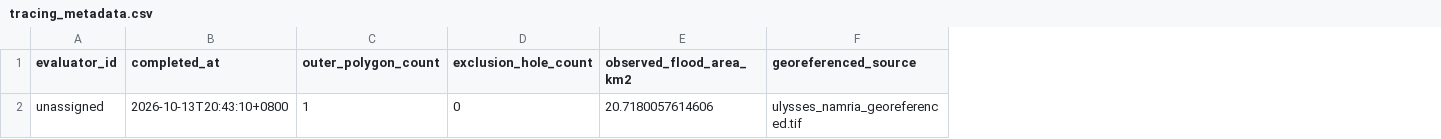
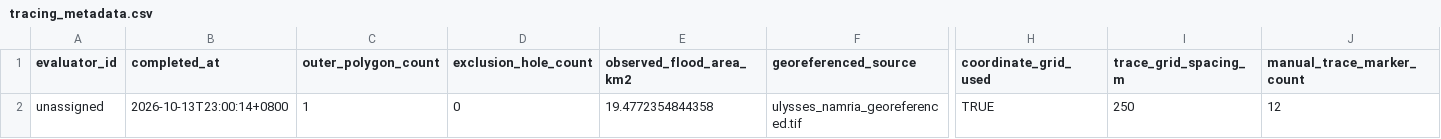
Before and after one commit to BrianPHL/RescuAR, a CSV file: RescuAR.Admin/prep_api/validation/output/tracing_metadata.csv, drawn as a sheet; only a part is shown, gaps mark what is left out; the diff names each change by its address in the sheet, - before the commit and + after, or states it on an @@ line.

```diff
--- a/RescuAR.Admin/prep_api/validation/output/tracing_metadata.csv
+++ b/RescuAR.Admin/prep_api/validation/output/tracing_metadata.csv
+column H (coordinate_grid_used), row 2: TRUE
+column I (trace_grid_spacing_m), row 2: 250
+column J (manual_trace_marker_count), row 2: 12
-B2 (completed_at): 2026-10-13T20:43:10+0800
+B2 (completed_at): 2026-10-13T23:00:14+0800
-E2 (observed_flood_area_km2): 20.7180057614606
+E2 (observed_flood_area_km2): 19.4772354844358
```
Also changed, not shown: RescuAR.Admin/prep_api/validation/input/observed_barangay_flood_fraction.csv, RescuAR.Admin/prep_api/validation/output/combined_validation_scenarios.csv, 37 other files.
